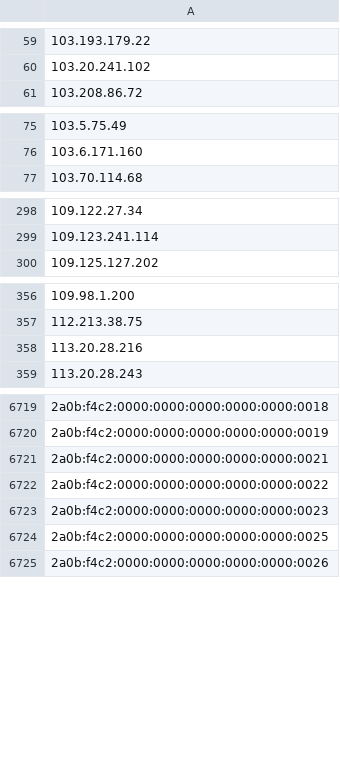
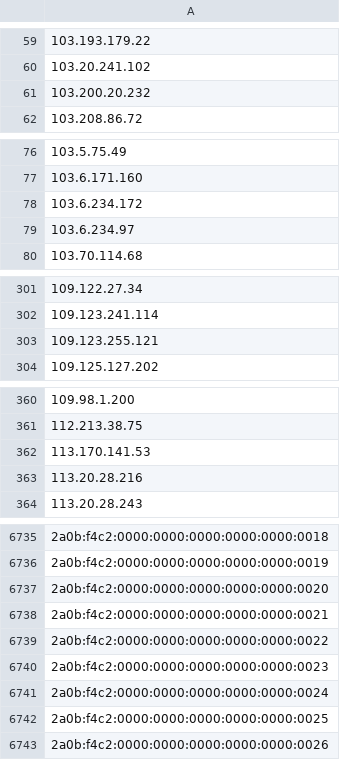
Before and after one commit to nullwhire/tor-watchlist, a CSV file: data/tor_ips.csv, drawn as a sheet; only a part is shown, gaps mark what is left out; the diff covers the shown part only; the diff names each change by its address in the sheet, - before the commit and + after, or states it on an @@ line.

```diff
--- a/data/tor_ips.csv
+++ b/data/tor_ips.csv
+row 61: 103.200.20.232
+row 78: 103.6.234.172
+row 79: 103.6.234.97
+row 303: 109.123.255.121
+row 362: 113.170.141.53
+row 6737: 2a0b:f4c2:0000:0000:0000:0000:0000:0020
+row 6741: 2a0b:f4c2:0000:0000:0000:0000:0000:0024
```
Also changed, not shown: 29 added rows and 15 removed rows elsewhere in this file, 1 other file.
